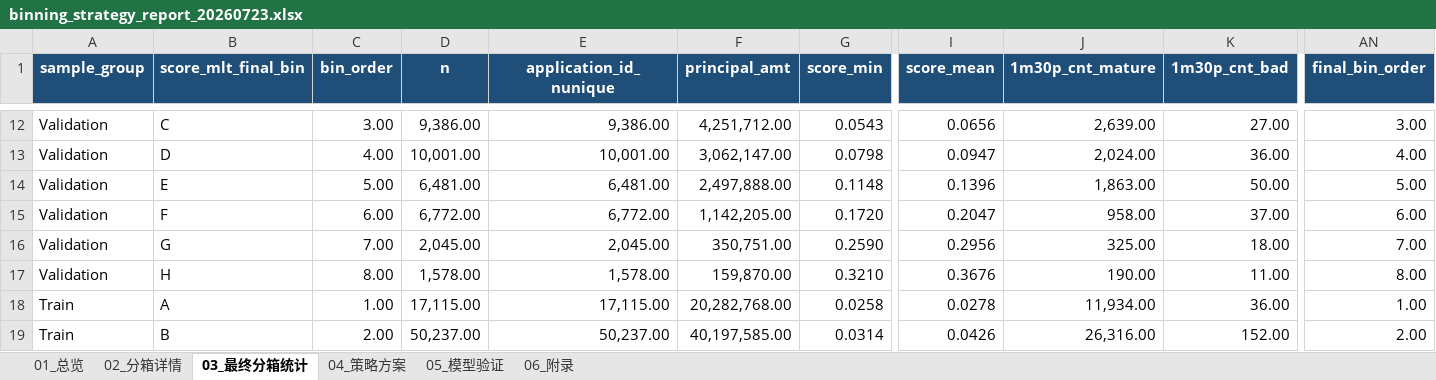
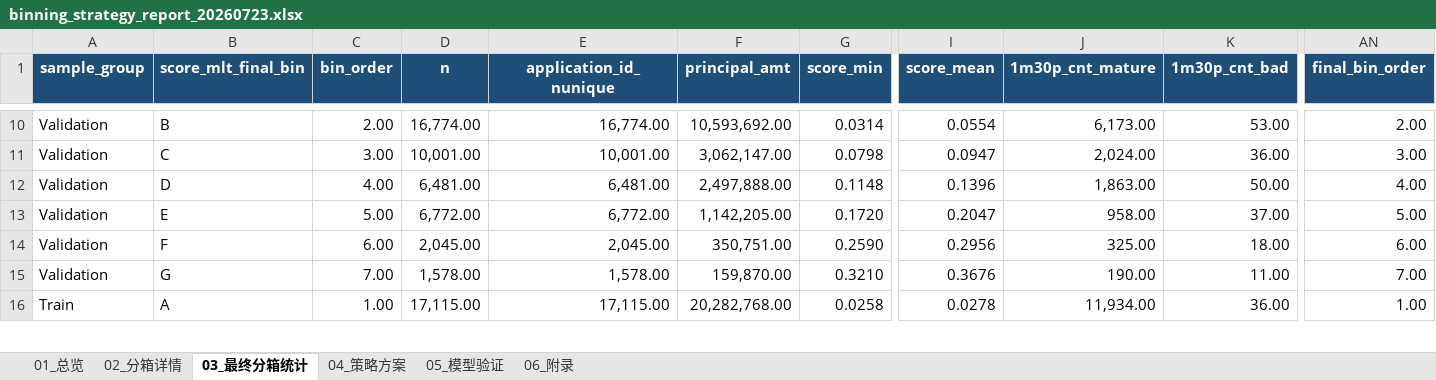
Before and after one commit to EliamZhang/credit-model-binning, an Excel workbook: out/binning_strategy_report_20260723.xlsx, sheet 03_最终分箱统计, drawn as a sheet; only a part is shown, gaps mark what is left out; values as stored, in another font and other column widths than the file's, no borders; removed rows and columns are numbered as before the commit, all else as after; rows hold the shown columns only; the diff covers the shown part only; the diff names each change by its address in the sheet, - before the commit and + after, or states it on an @@ line.

```diff
--- a/out/binning_strategy_report_20260723.xlsx (sheet 03_最终分箱统计)
+++ b/out/binning_strategy_report_20260723.xlsx (sheet 03_最终分箱统计)
-B10 (score_mlt_final_bin): C
+B10 (score_mlt_final_bin): B
-C10 (bin_order): 3.00
+C10 (bin_order): 2.00
-D10 (n): 9,386.00
+D10 (n): 16,774.00
-E10 (application_id_nunique): 9,386.00
+E10 (application_id_nunique): 16,774.00
-F10 (principal_amt): 4,251,712.00
+F10 (principal_amt): 10,593,692.00
-G10 (score_min): 0.0543
+G10 (score_min): 0.0314
-I10 (score_mean): 0.0656
+I10 (score_mean): 0.0554
-J10 (1m30p_cnt_mature): 2,639.00
+J10 (1m30p_cnt_mature): 6,173.00
-K10 (1m30p_cnt_bad): 27.00
+K10 (1m30p_cnt_bad): 53.00
-AN10 (final_bin_order): 3.00
+AN10 (final_bin_order): 2.00
-B11 (score_mlt_final_bin): D
+B11 (score_mlt_final_bin): C
-C11 (bin_order): 4.00
+C11 (bin_order): 3.00
-AN11 (final_bin_order): 4.00
+AN11 (final_bin_order): 3.00
-B12 (score_mlt_final_bin): E
+B12 (score_mlt_final_bin): D
-C12 (bin_order): 5.00
+C12 (bin_order): 4.00
-AN12 (final_bin_order): 5.00
+AN12 (final_bin_order): 4.00
-B13 (score_mlt_final_bin): F
+B13 (score_mlt_final_bin): E
-C13 (bin_order): 6.00
+C13 (bin_order): 5.00
-AN13 (final_bin_order): 6.00
+AN13 (final_bin_order): 5.00
-B14 (score_mlt_final_bin): G
+B14 (score_mlt_final_bin): F
-C14 (bin_order): 7.00
+C14 (bin_order): 6.00
-AN14 (final_bin_order): 7.00
+AN14 (final_bin_order): 6.00
-B15 (score_mlt_final_bin): H
+B15 (score_mlt_final_bin): G
-C15 (bin_order): 8.00
+C15 (bin_order): 7.00
-AN15 (final_bin_order): 8.00
+AN15 (final_bin_order): 7.00
-row 19: Train | B | 2.00 | 50,237.00 | 50,237.00 | 40,197,585.00 | 0.0314 | 0.0426 | 26,316.00 | 152.00 | 2.00
```
Also changed, not shown: 3 removed rows and 139 edited cells elsewhere in this sheet, sheet 05_模型验证, sheet 02_分箱详情, sheet 04_策略方案, sheet 06_附录, sheet 01_总览, 1 other file.
